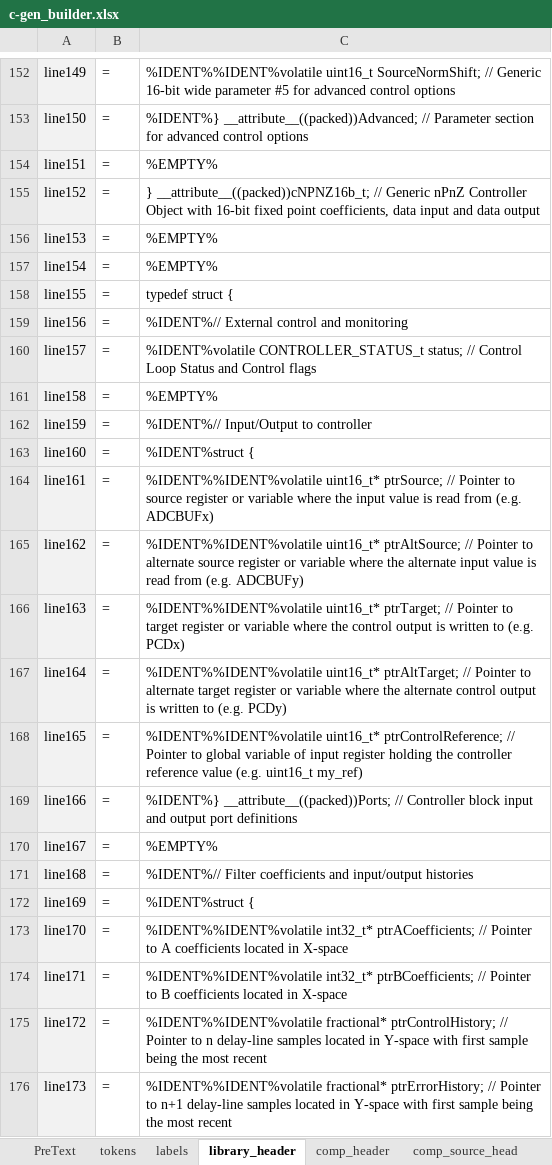
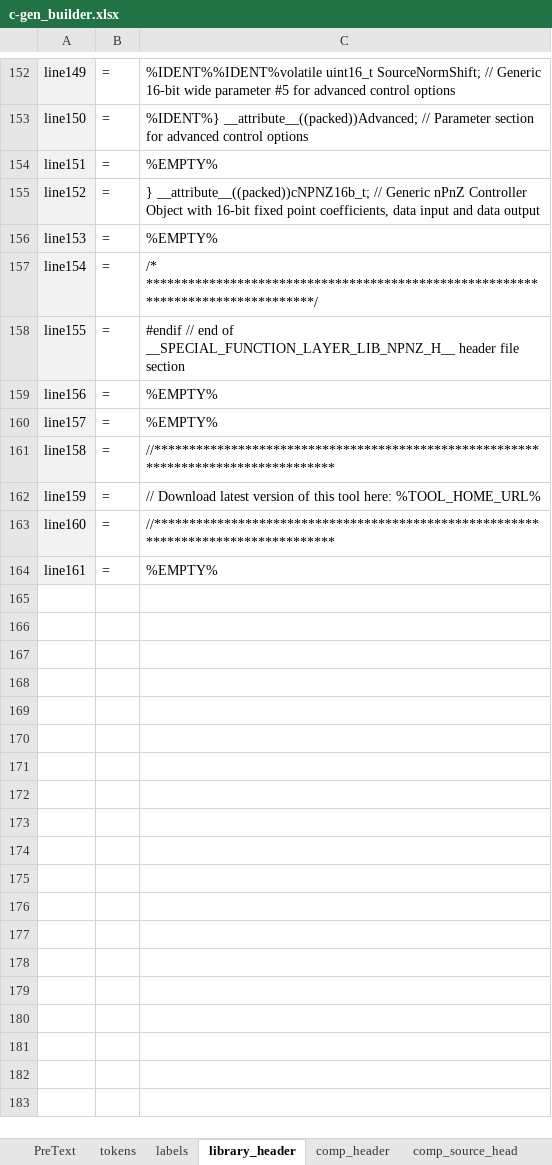
Before and after one commit to microchip-pic-avr-tools/powersmart-dcld, an Excel workbook: tools/c-gen_builder.xlsx, sheet library_header, drawn as a sheet; only a part is shown, gaps mark what is left out; values as stored, in another font and other column widths than the file's, no borders; the diff covers the shown part only; the diff names each change by its address in the sheet, - before the commit and + after, or states it on an @@ line.

Commit message:
Major upgrade consolidating cNPNZ16b_t and cNPNZ3216b_t where the latter was eliminated. Now all coefficients have been formated as 32-bit number, independent from scaling mode. This was necessary to allow seamless migration between scaling modes and keep the npnz16b_h file fully generic for all kinds of loops used in a single firmware project

```diff
--- a/tools/c-gen_builder.xlsx (sheet library_header)
+++ b/tools/c-gen_builder.xlsx (sheet library_header)
-C157: %EMPTY%
+C157: /* ********************************************************************************/
-C158: typedef struct {
+C158: #endif // end of __SPECIAL_FUNCTION_LAYER_LIB_NPNZ_H__ header file section
-C159: %IDENT%// External control and monitoring
+C159: %EMPTY%
-C160: %IDENT%volatile CONTROLLER_STATUS_t status; // Control Loop Status and Control flags
+C160: %EMPTY%
-C161: %EMPTY%
+C161: //**********************************************************************************
-C162: %IDENT%// Input/Output to controller
+C162: // Download latest version of this tool here: %TOOL_HOME_URL%
-C163: %IDENT%struct {
+C163: //**********************************************************************************
-C164: %IDENT%%IDENT%volatile uint16_t* ptrSource; // Pointer to source register or variable where the input value is read from (e.g. ADCBUFx)
+C164: %EMPTY%
-row 165: line162 | = | %IDENT%%IDENT%volatile uint16_t* ptrAltSource; // Pointer to alternate source register or variable where the alternate input value is read from (e.g. ADCBUFy)
-row 166: line163 | = | %IDENT%%IDENT%volatile uint16_t* ptrTarget; // Pointer to target register or variable where the control output is written to (e.g. PCDx)
-row 167: line164 | = | %IDENT%%IDENT%volatile uint16_t* ptrAltTarget; // Pointer to alternate target register or variable where the alternate control output is written to (e.g. PCDy)
-row 168: line165 | = | %IDENT%%IDENT%volatile uint16_t* ptrControlReference; // Pointer to global variable of input register holding the controller reference value (e.g. uint16_t my_ref)
-row 169: line166 | = | %IDENT%} __attribute__((packed))Ports; // Controller block input and output port definitions
-row 170: line167 | = | %EMPTY%
-row 171: line168 | = | %IDENT%// Filter coefficients and input/output histories
-row 172: line169 | = | %IDENT%struct {
-row 173: line170 | = | %IDENT%%IDENT%volatile int32_t* ptrACoefficients; // Pointer to A coefficients located in X-space
-row 174: line171 | = | %IDENT%%IDENT%volatile int32_t* ptrBCoefficients; // Pointer to B coefficients located in X-space
-row 175: line172 | = | %IDENT%%IDENT%volatile fractional* ptrControlHistory; // Pointer to n delay-line samples located in Y-space with first sample being the most recent
-row 176: line173 | = | %IDENT%%IDENT%volatile fractional* ptrErrorHistory; // Pointer to n+1 delay-line samples located in Y-space with first sample being the most recent
```
Also changed, not shown: 63 removed rows and 3 edited cells elsewhere in this sheet, sheet PreText, tools/assembly_gen_builder.xlsm, 4 other files.
